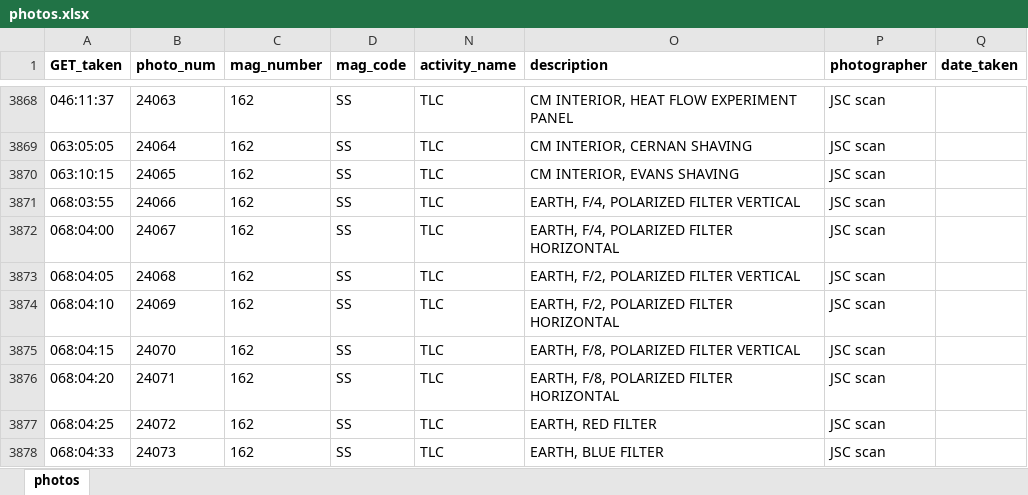
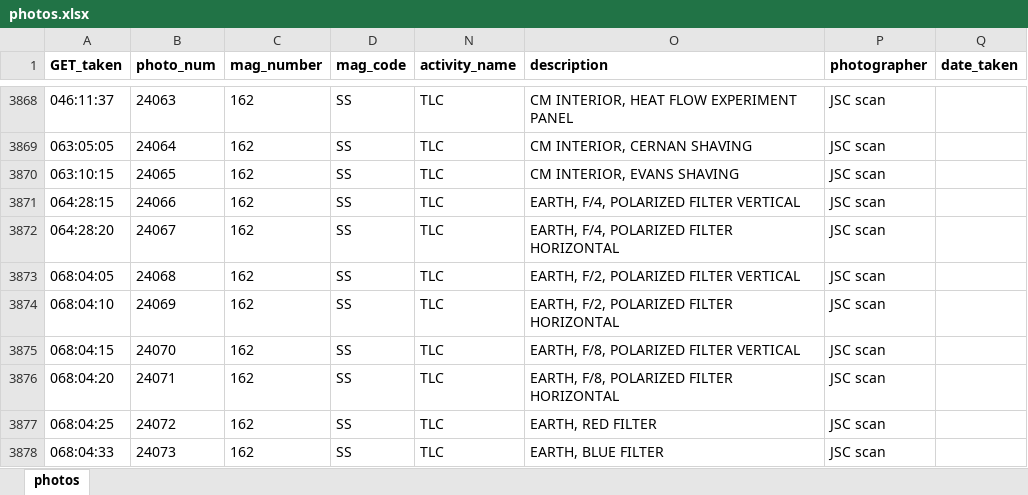
Before and after one commit to bfeist/ApolloInRealTime, an Excel workbook: MISSION_DATA/photos.xlsx, sheet photos, drawn as a sheet; only a part is shown, gaps mark what is left out; values as stored, in another font and other column widths than the file's, no borders; the diff names each change by its address in the sheet, - before the commit and + after, or states it on an @@ line.

Commit message:
Roughed in dashboard. Added telemetry data. Updated 3D segment timings.

```diff
--- a/MISSION_DATA/photos.xlsx (sheet photos)
+++ b/MISSION_DATA/photos.xlsx (sheet photos)
-A3871 (GET_taken): 068:03:55
+A3871 (GET_taken): 064:28:15
-A3872 (GET_taken): 068:04:00
+A3872 (GET_taken): 064:28:20
```
Also changed, not shown: 14 other files.
